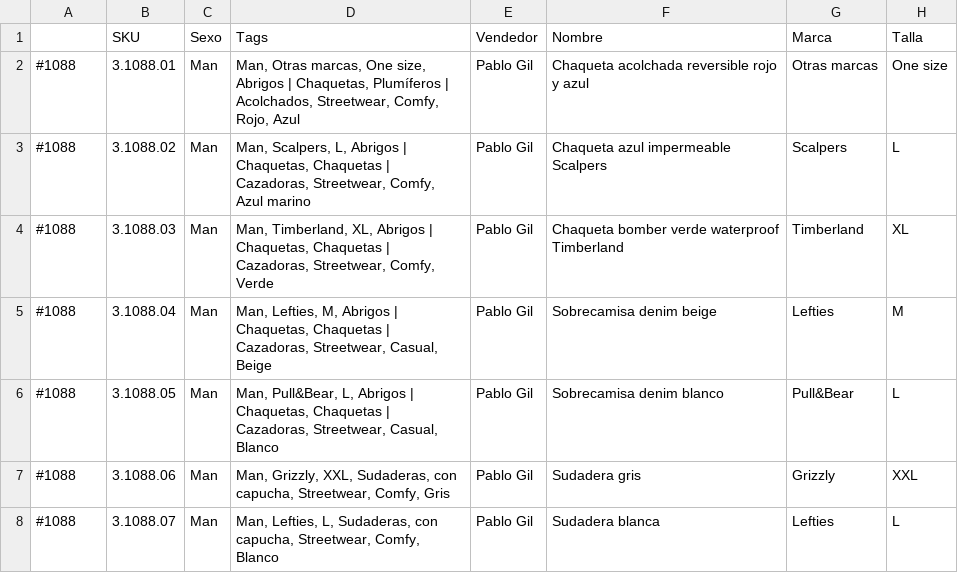
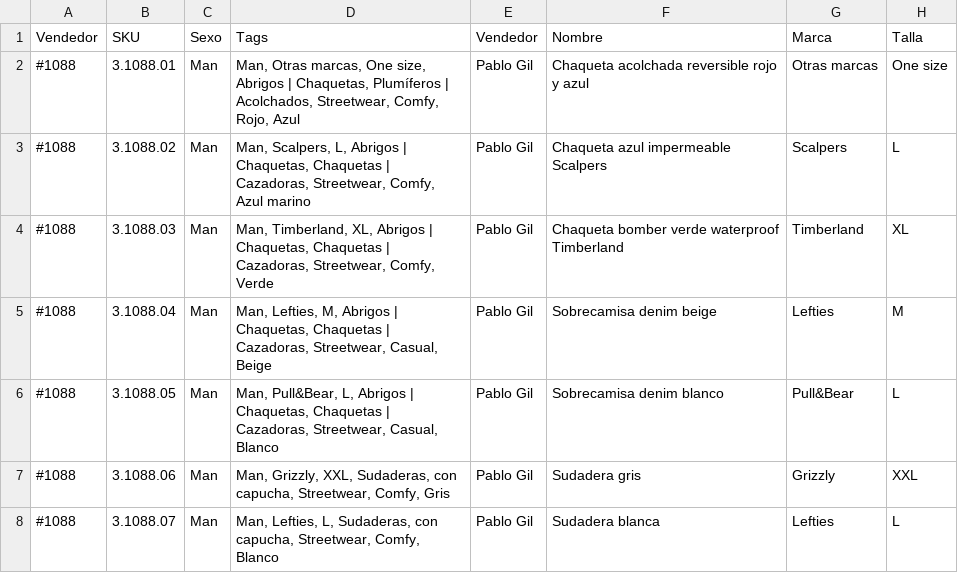
Before and after one commit to CrashingTheCode/davinted, a CSV file: vintedProducts.csv, drawn as a sheet; only a part is shown; the diff names each change by its address in the sheet, - before the commit and + after, or states it on an @@ line.

Commit message:
first real 26 products test passed

```diff
--- a/vintedProducts.csv
+++ b/vintedProducts.csv
-A1: (empty)
+A1: Vendedor
```
Also changed, not shown: 12 other files.
